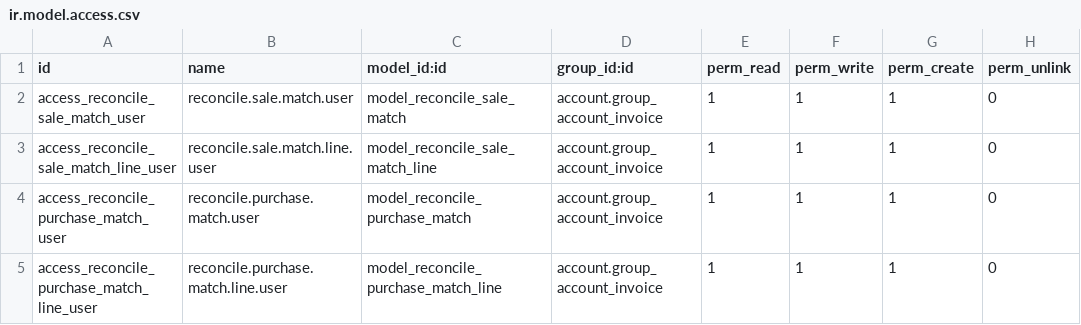
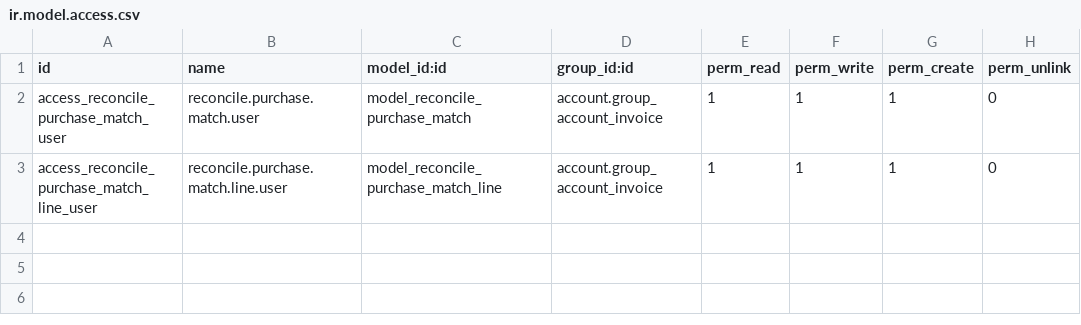
Before and after one commit to dinhnguyen888/mcp_reconcile_3way_matching, a CSV file: custom_addons/account_reconcile_3way_matching/security/ir.model.access.csv, drawn as a sheet.

Commit message:
refactor(reconcile): focus three-way matching on purchases

```diff
--- a/custom_addons/account_reconcile_3way_matching/security/ir.model.access.csv
+++ b/custom_addons/account_reconcile_3way_matching/security/ir.model.access.csv
@@ -1,4 +1,2 @@
 id,name,model_id:id,group_id:id,perm_read,perm_write,perm_create,perm_unlink
-access_reconcile_sale_match_user,reconcile.sale.match.user,model_reconcile_sale_match,account.group_account_invoice,1,1,1,0
-access_reconcile_sale_match_line_user,reconcile.sale.match.line.user,model_reconcile_sale_match_line,account.group_account_invoice,1,1,1,0
 access_reconcile_purchase_match_user,reconcile.purchase.match.user,model_reconcile_purchase_match,account.group_account_invoice,1,1,1,0
```
Also changed, not shown: 15 other files.
